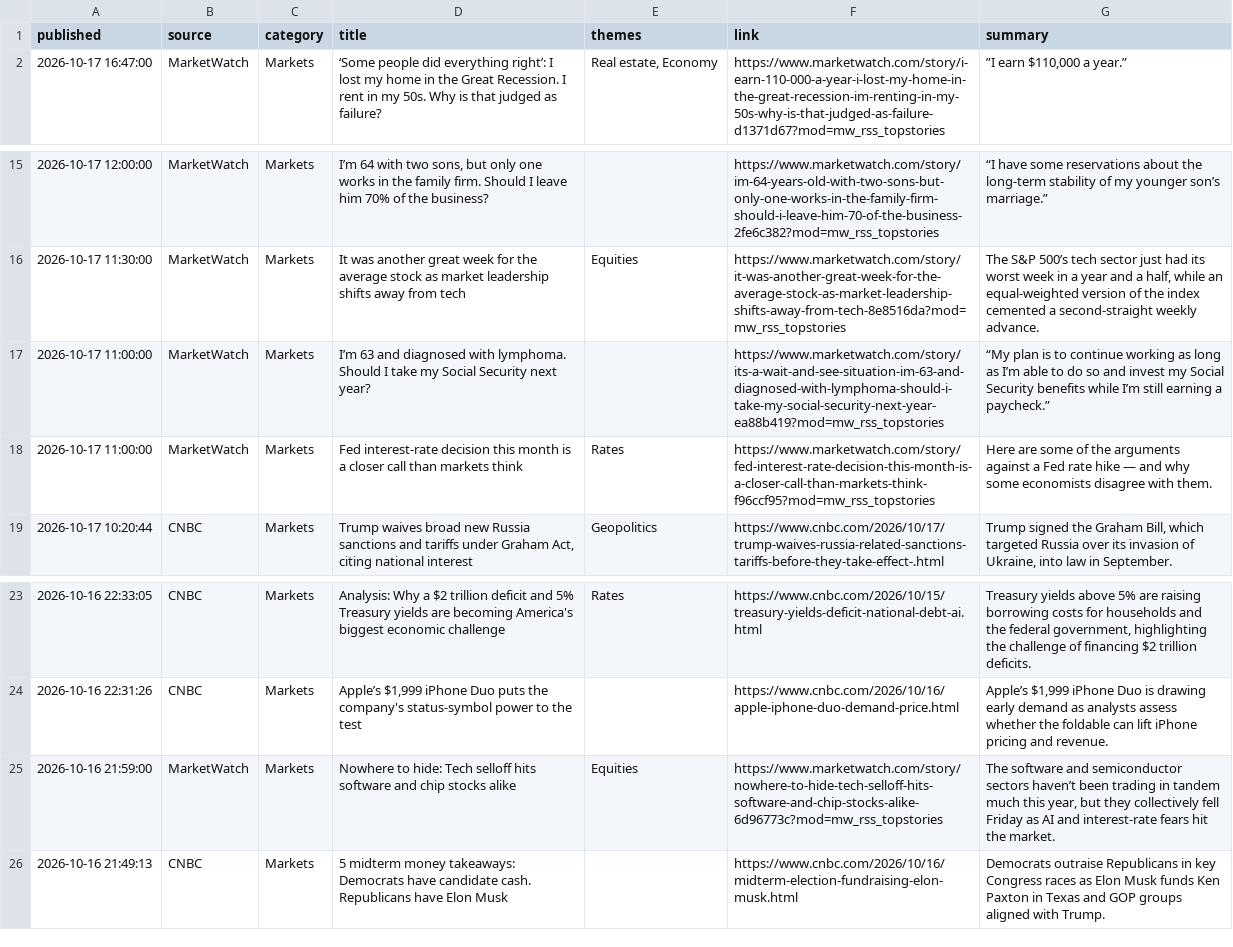
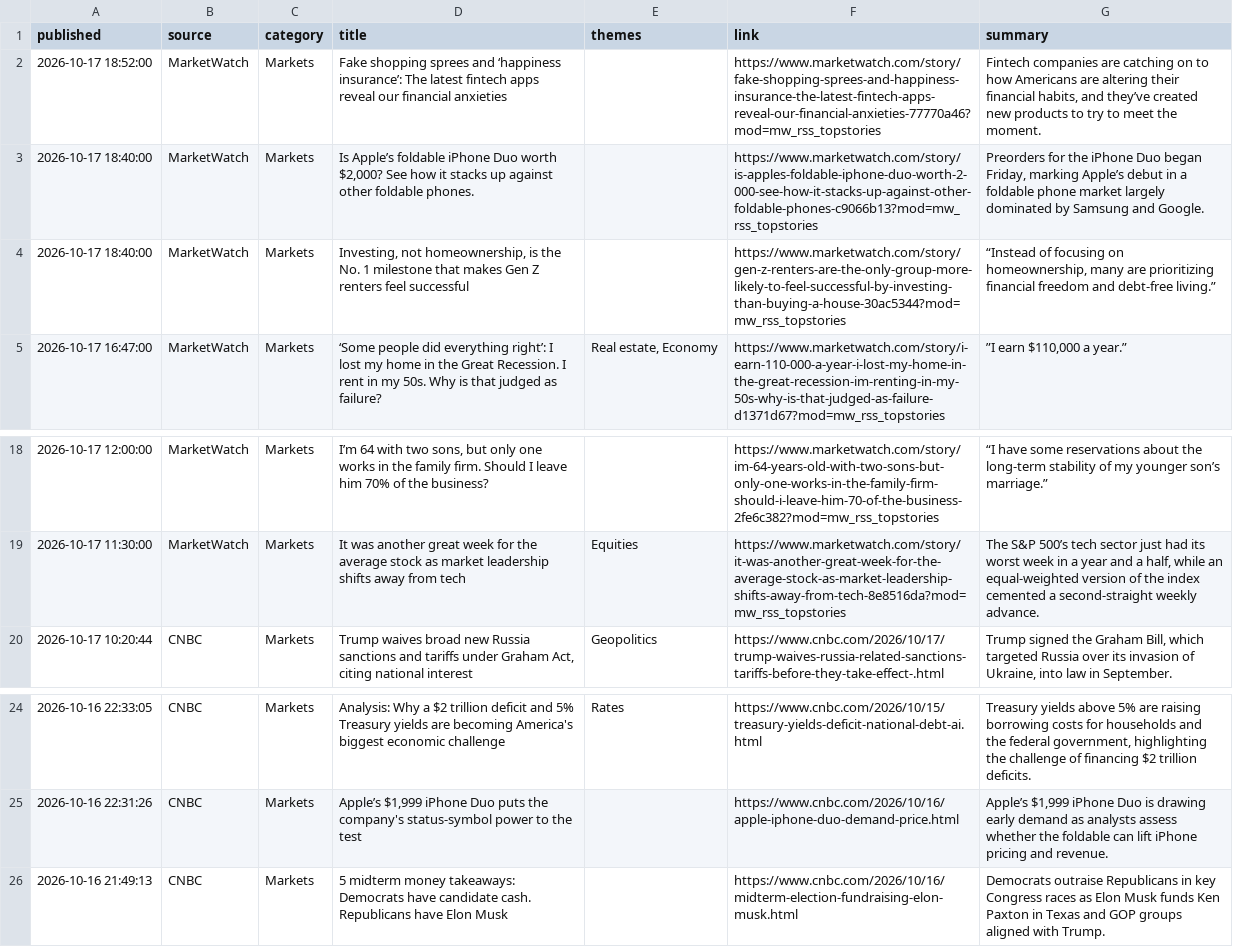
Before and after one commit to Agunp1/AI-Financial-Analyst, a CSV file: day78b_headlines.csv, drawn as a sheet; only a part is shown, gaps mark what is left out.

```diff
--- a/day78b_headlines.csv
+++ b/day78b_headlines.csv
@@ -1,2 +1,5 @@
 published,source,category,title,themes,link,summary
+2026-10-17 18:52:00,MarketWatch,Markets,Fake shopping sprees and ‘happiness insurance’: The latest fintech apps reveal our financial anxieties,,https://www.marketwatch.com/story/fake-shopping-sprees-and-happiness-insurance-the-latest-fintech-apps-reveal-our-financial-anxieties-77770a46?mod=mw_rss_topstories,"Fintech companies are catching on to how Americans are altering their financial habits, and they’ve created new products to try to meet the moment."
+2026-10-17 18:40:00,MarketWatch,Markets,"Is Apple’s foldable iPhone Duo worth $2,000? See how it stacks up against other foldable phones.",,https://www.marketwatch.com/story/is-apples-foldable-iphone-duo-worth-2-000-see-how-it-stacks-up-against-other-foldable-phones-c9066b13?mod=mw_rss_topstories,"Preorders for the iPhone Duo began Friday, marking Apple’s debut in a foldable phone market largely dominated by Samsung and Google."
+2026-10-17 18:40:00,MarketWatch,Markets,"Investing, not homeownership, is the No. 1 milestone that makes Gen Z renters feel successful",,https://www.marketwatch.com/story/gen-z-renters-are-the-only-group-more-likely-to-feel-successful-by-investing-than-buying-a-house-30ac5344?mod=mw_rss_topstories,"“Instead of focusing on homeownership, many are prioritizing financial freedom and debt-free living.”"
 2026-10-17 16:47:00,MarketWatch,Markets,‘Some people did everything right’: I lost my home in the Great Recession. I rent in my 50s. Why is that judged as failure?,"Real estate, Economy",https://www.marketwatch.com/story/i-earn-110-000-a-year-i-lost-my-home-in-the-great-recession-im-renting-in-my-50s-why-is-that-judged-as-failure-d1371d67?mod=mw_rss_topstories,"”I earn $110,000 a year.”"
@@ -16,4 +19,2 @@ published,source,category,title,themes,link,summary
 2026-10-17 11:30:00,MarketWatch,Markets,It was another great week for the average stock as market leadership shifts away from tech,Equities,https://www.marketwatch.com/story/it-was-another-great-week-for-the-average-stock-as-market-leadership-shifts-away-from-tech-8e8516da?mod=mw_rss_topstories,"The S&P 500’s tech sector just had its worst week in a year and a half, while an equal-weighted version of the index cemented a second-straight weekly advance."
-2026-10-17 11:00:00,MarketWatch,Markets,I’m 63 and diagnosed with lymphoma. Should I take my Social Security next year?,,https://www.marketwatch.com/story/its-a-wait-and-see-situation-im-63-and-diagnosed-with-lymphoma-should-i-take-my-social-security-next-year-ea88b419?mod=mw_rss_topstories,“My plan is to continue working as long as I’m able to do so and invest my Social Security benefits while I’m still earning a paycheck.”
-2026-10-17 11:00:00,MarketWatch,Markets,Fed interest-rate decision this month is a closer call than markets think,Rates,https://www.marketwatch.com/story/fed-interest-rate-decision-this-month-is-a-closer-call-than-markets-think-f96ccf95?mod=mw_rss_topstories,Here are some of the arguments against a Fed rate hike — and why some economists disagree with them.
 2026-10-17 10:20:44,CNBC,Markets,"Trump waives broad new Russia sanctions and tariffs under Graham Act, citing national interest",Geopolitics,https://www.cnbc.com/2026/10/17/trump-waives-russia-related-sanctions-tariffs-before-they-take-effect-.html,"Trump signed the Graham Bill, which targeted Russia over its invasion of Ukraine, into law in September."
@@ -24,3 +25,2 @@ published,source,category,title,themes,link,summary
 2026-10-16 22:31:26,CNBC,Markets,"Apple’s $1,999 iPhone Duo puts the company's status-symbol power to the test",,https://www.cnbc.com/2026/10/16/apple-iphone-duo-demand-price.html,"Apple’s $1,999 iPhone Duo is drawing early demand as analysts assess whether the foldable can lift iPhone pricing and revenue."
-2026-10-16 21:59:00,MarketWatch,Markets,Nowhere to hide: Tech selloff hits software and chip stocks alike,Equities,https://www.marketwatch.com/story/nowhere-to-hide-tech-selloff-hits-software-and-chip-stocks-alike-6d96773c?mod=mw_rss_topstories,"The software and semiconductor sectors haven’t been trading in tandem much this year, but they collectively fell Friday as AI and interest-rate fears hit the market."
 2026-10-16 21:49:13,CNBC,Markets,5 midterm money takeaways: Democrats have candidate cash. Republicans have Elon Musk,,https://www.cnbc.com/2026/10/16/midterm-election-fundraising-elon-musk.html,Democrats outraise Republicans in key Congress races as Elon Musk funds Ken Paxton in Texas and GOP groups aligned with Trump.
```
Also changed, not shown: day67_asset_class_risk_monitor.csv, day67_instrument_risk_monitor.csv, 17 other files.
